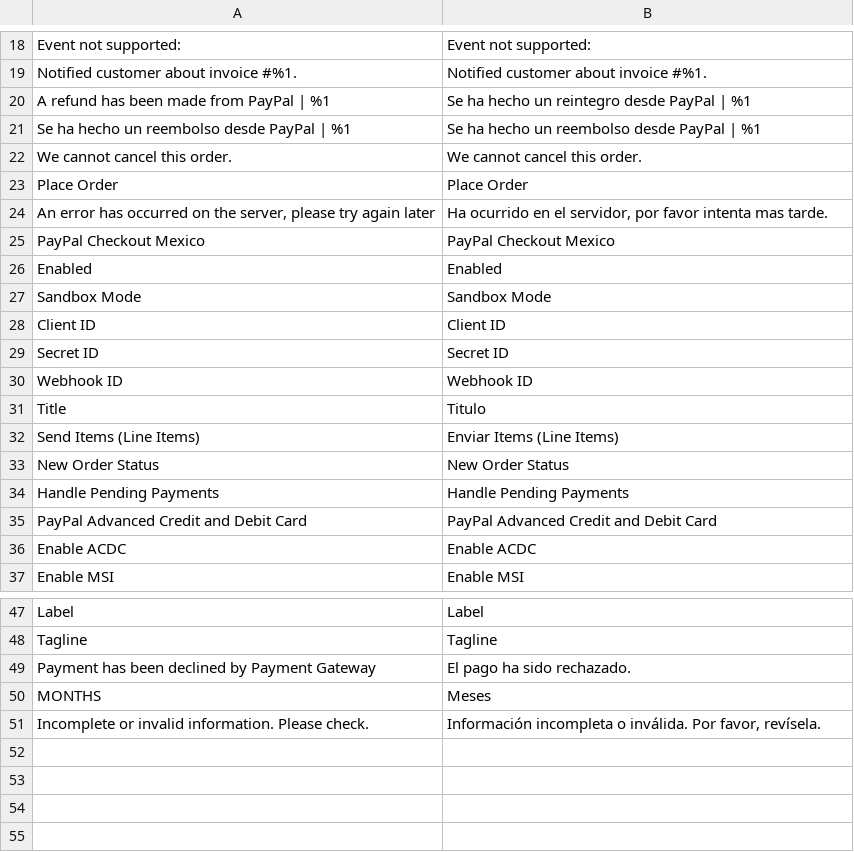
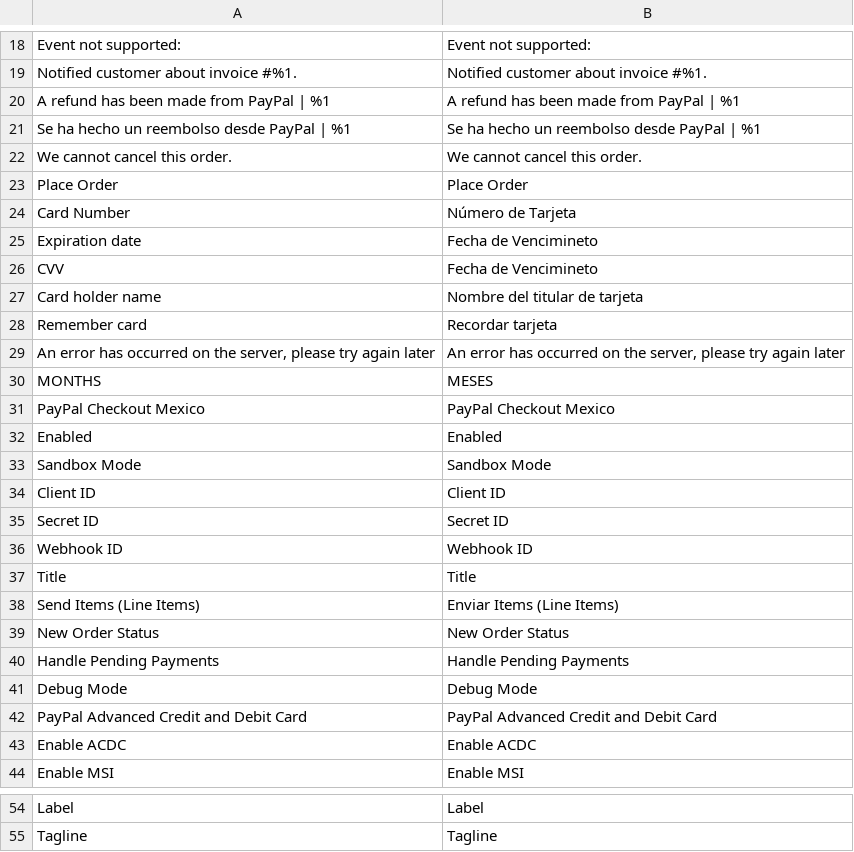
Before and after one commit to qbo-tech/magento2-paypal-commerce-platform, a CSV file: i18n/es_MX.csv, drawn as a sheet; only a part is shown, gaps mark what is left out; removed rows and columns are numbered as before the commit, all else as after; the diff covers the shown part only; the diff names each change by its address in the sheet, - before the commit and + after, or states it on an @@ line.

```diff
--- a/i18n/es_MX.csv
+++ b/i18n/es_MX.csv
-B20: Se ha hecho un reintegro desde PayPal | %1
+B20: A refund has been made from PayPal | %1
+row 24: Card Number | Número de Tarjeta
+row 25: Expiration date | Fecha de Vencimineto
+row 26: CVV | Fecha de Vencimineto
+row 27: Card holder name | Nombre del titular de tarjeta
+row 28: Remember card | Recordar tarjeta
-B29: Ha ocurrido en el servidor, por favor intenta mas tarde.
+B29: An error has occurred on the server, please try again later
+row 30: MONTHS | MESES
-B37: Titulo
+B37: Title
+row 41: Debug Mode | Debug Mode
-row 49: Payment has been declined by Payment Gateway | El pago ha sido rechazado.
-row 50: MONTHS | Meses
-row 51: Incomplete or invalid information. Please check. | Información incompleta o inválida. Por favor, revísela.
```
Also changed, not shown: 1 edited cell elsewhere in this file, 3 other files.
